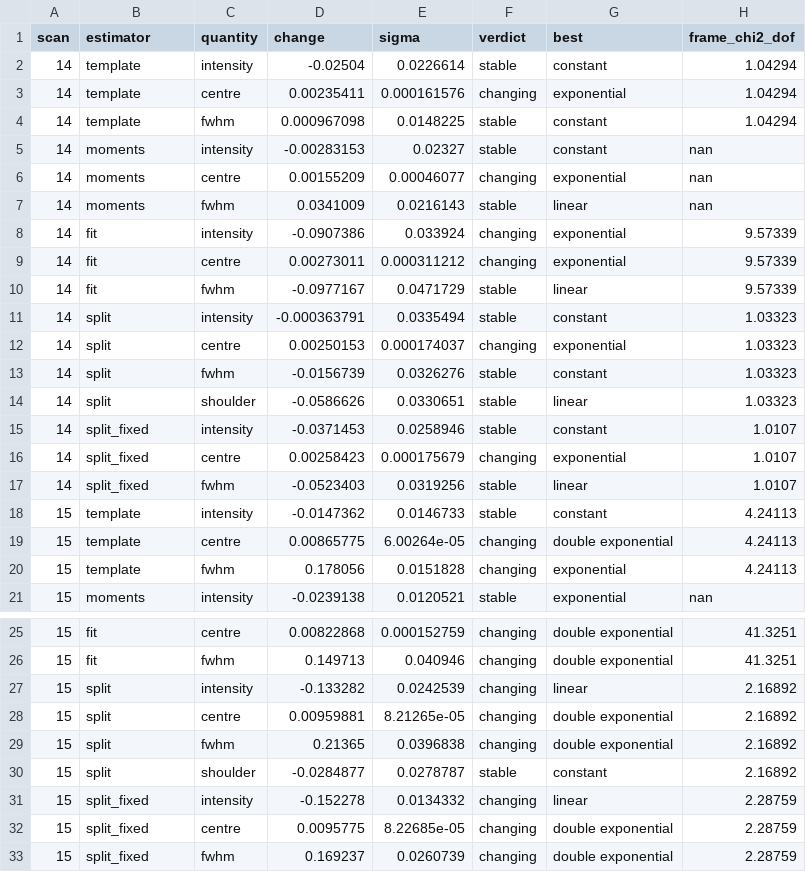
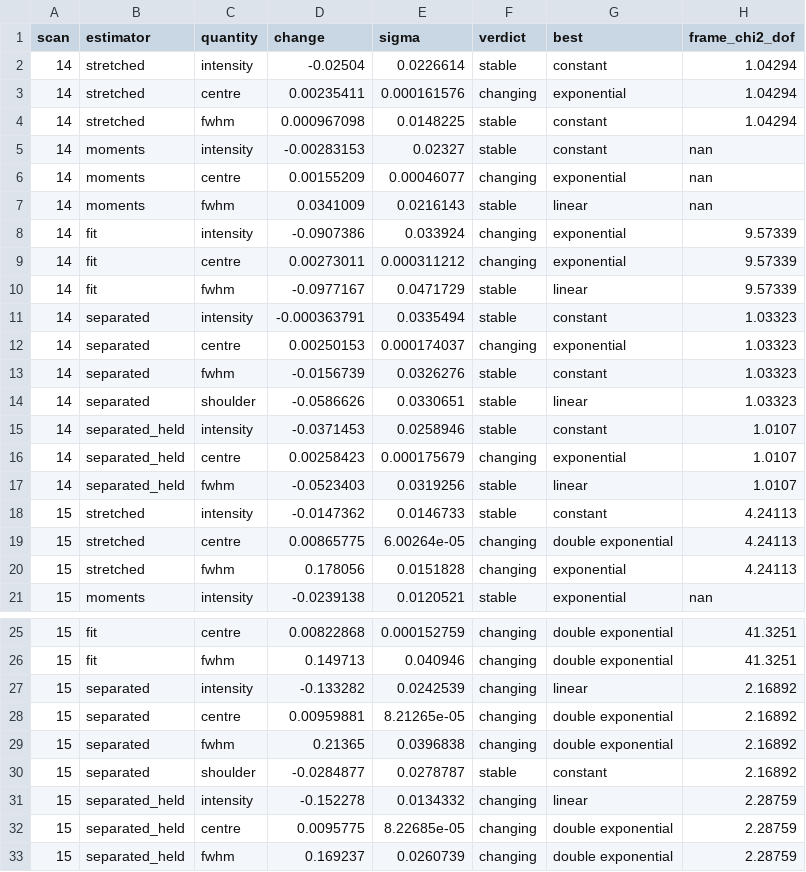
Before and after one commit to Dave-J-W/LSS_Reader2, a CSV file: docs/studies/burn_shoulder/nx.csv, drawn as a sheet; only a part is shown, gaps mark what is left out; the diff names each change by its address in the sheet, - before the commit and + after, or states it on an @@ line.

```diff
--- a/docs/studies/burn_shoulder/nx.csv
+++ b/docs/studies/burn_shoulder/nx.csv
-B2:B4 (estimator): template
+B2:B4 (estimator): stretched
-B11:B14 (estimator): split
+B11:B14 (estimator): separated
-B15:B17 (estimator): split_fixed
+B15:B17 (estimator): separated_held
-B18:B20 (estimator): template
+B18:B20 (estimator): stretched
-B27:B30 (estimator): split
+B27:B30 (estimator): separated
-B31:B33 (estimator): split_fixed
+B31:B33 (estimator): separated_held
```
Also changed, not shown: docs/studies/burn_shoulder/reference_noise.csv, docs/studies/burn_shoulder/reference_nx.csv, 26 other files.
